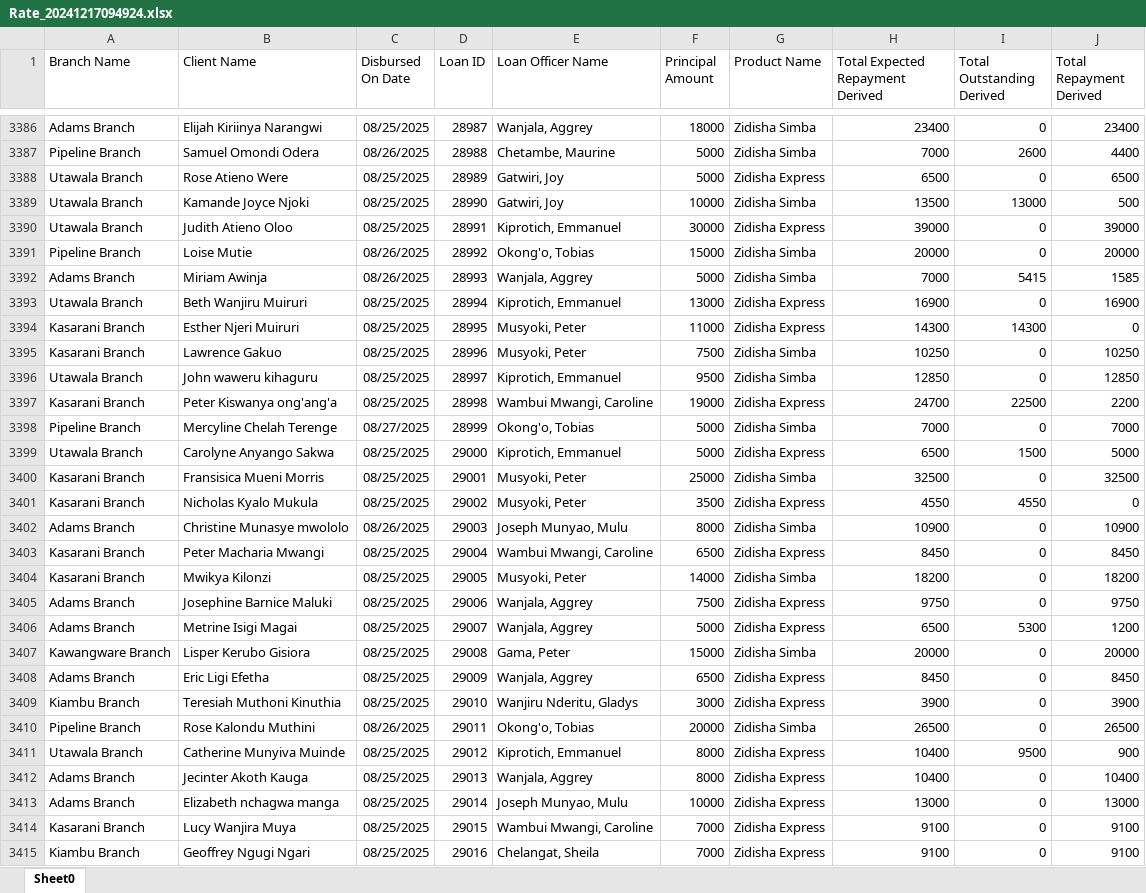
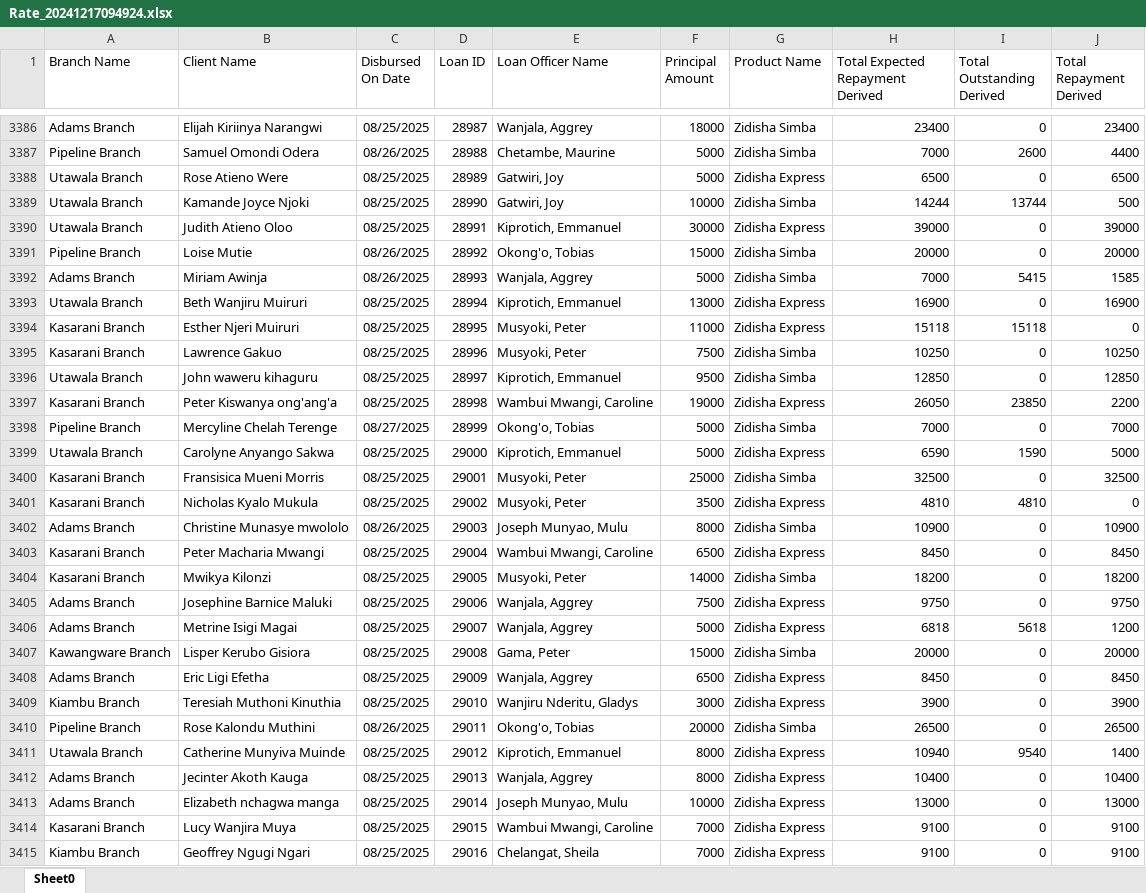
Before and after one commit to Phoenix-Capital/zidisha-monitor, an Excel workbook: Rate_20241217094924.xlsx, sheet Sheet0, drawn as a sheet; only a part is shown, gaps mark what is left out; values as stored, in another font and other column widths than the file's, no borders; the diff covers the shown part only; the diff names each change by its address in the sheet, - before the commit and + after, or states it on an @@ line.

```diff
--- a/Rate_20241217094924.xlsx (sheet Sheet0)
+++ b/Rate_20241217094924.xlsx (sheet Sheet0)
-H3389 (Total Expected Repayment Derived): 13500
+H3389 (Total Expected Repayment Derived): 14244
-I3389 (Total Outstanding Derived): 13000
+I3389 (Total Outstanding Derived): 13744
-H3394 (Total Expected Repayment Derived): 14300
+H3394 (Total Expected Repayment Derived): 15118
-I3394 (Total Outstanding Derived): 14300
+I3394 (Total Outstanding Derived): 15118
-H3397 (Total Expected Repayment Derived): 24700
+H3397 (Total Expected Repayment Derived): 26050
-I3397 (Total Outstanding Derived): 22500
+I3397 (Total Outstanding Derived): 23850
-H3399 (Total Expected Repayment Derived): 6500
+H3399 (Total Expected Repayment Derived): 6590
-I3399 (Total Outstanding Derived): 1500
+I3399 (Total Outstanding Derived): 1590
-H3401 (Total Expected Repayment Derived): 4550
+H3401 (Total Expected Repayment Derived): 4810
-I3401 (Total Outstanding Derived): 4550
+I3401 (Total Outstanding Derived): 4810
-H3406 (Total Expected Repayment Derived): 6500
+H3406 (Total Expected Repayment Derived): 6818
-I3406 (Total Outstanding Derived): 5300
+I3406 (Total Outstanding Derived): 5618
-H3411 (Total Expected Repayment Derived): 10400
+H3411 (Total Expected Repayment Derived): 10940
-I3411 (Total Outstanding Derived): 9500
+I3411 (Total Outstanding Derived): 9540
-J3411 (Total Repayment Derived): 900
+J3411 (Total Repayment Derived): 1400
```
Also changed, not shown: 8 added rows and 358 edited cells elsewhere in this sheet.
